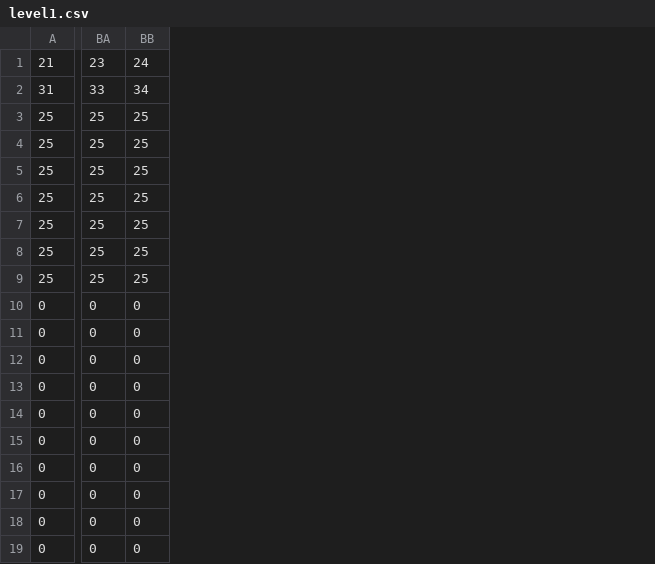
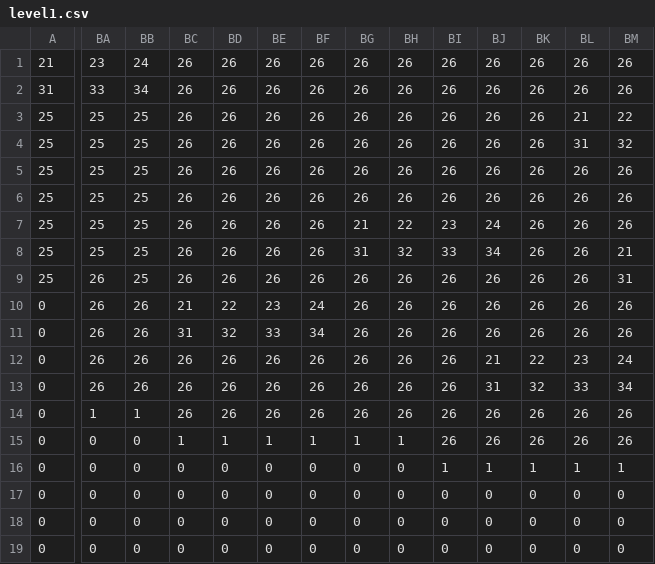
Before and after one commit to SherlockAlex/NoaEngine, a CSV file: NoaEngine/Assets/JumpMan/Map/level1.csv, drawn as a sheet; only a part is shown, gaps mark what is left out; the diff covers the shown part only; the diff names each change by its address in the sheet, - before the commit and + after, or states it on an @@ line.

```diff
--- a/NoaEngine/Assets/JumpMan/Map/level1.csv
+++ b/NoaEngine/Assets/JumpMan/Map/level1.csv
+column BC, rows 1-19: 26 | 26 | 26 | 26 | 26 | 26 | 26 | 26 | 26 | 21 | 31 | 26 | 26 | 26 | 1 | 0 | 0 | 0 | 0
+column BD, rows 1-19: 26 | 26 | 26 | 26 | 26 | 26 | 26 | 26 | 26 | 22 | 32 | 26 | 26 | 26 | 1 | 0 | 0 | 0 | 0
+column BE, rows 1-19: 26 | 26 | 26 | 26 | 26 | 26 | 26 | 26 | 26 | 23 | 33 | 26 | 26 | 26 | 1 | 0 | 0 | 0 | 0
+column BF, rows 1-19: 26 | 26 | 26 | 26 | 26 | 26 | 26 | 26 | 26 | 24 | 34 | 26 | 26 | 26 | 1 | 0 | 0 | 0 | 0
+column BG, rows 1-19: 26 | 26 | 26 | 26 | 26 | 26 | 21 | 31 | 26 | 26 | 26 | 26 | 26 | 26 | 1 | 0 | 0 | 0 | 0
+column BH, rows 1-19: 26 | 26 | 26 | 26 | 26 | 26 | 22 | 32 | 26 | 26 | 26 | 26 | 26 | 26 | 1 | 0 | 0 | 0 | 0
+column BI, rows 1-19: 26 | 26 | 26 | 26 | 26 | 26 | 23 | 33 | 26 | 26 | 26 | 26 | 26 | 26 | 26 | 1 | 0 | 0 | 0
+column BJ, rows 1-19: 26 | 26 | 26 | 26 | 26 | 26 | 24 | 34 | 26 | 26 | 26 | 21 | 31 | 26 | 26 | 1 | 0 | 0 | 0
+column BK, rows 1-19: 26 | 26 | 26 | 26 | 26 | 26 | 26 | 26 | 26 | 26 | 26 | 22 | 32 | 26 | 26 | 1 | 0 | 0 | 0
+column BL, rows 1-19: 26 | 26 | 21 | 31 | 26 | 26 | 26 | 26 | 26 | 26 | 26 | 23 | 33 | 26 | 26 | 1 | 0 | 0 | 0
+column BM, rows 1-19: 26 | 26 | 22 | 32 | 26 | 26 | 26 | 21 | 31 | 26 | 26 | 24 | 34 | 26 | 26 | 1 | 0 | 0 | 0
-BA9: 25
+BA9: 26
-BA10:BA13: 0
+BA10:BA13: 26
-BB10:BB13: 0
+BB10:BB13: 26
-BA14: 0
+BA14: 1
-BB14: 0
+BB14: 1
```
Also changed, not shown: 25 added columns elsewhere in this file, 9 other files.
